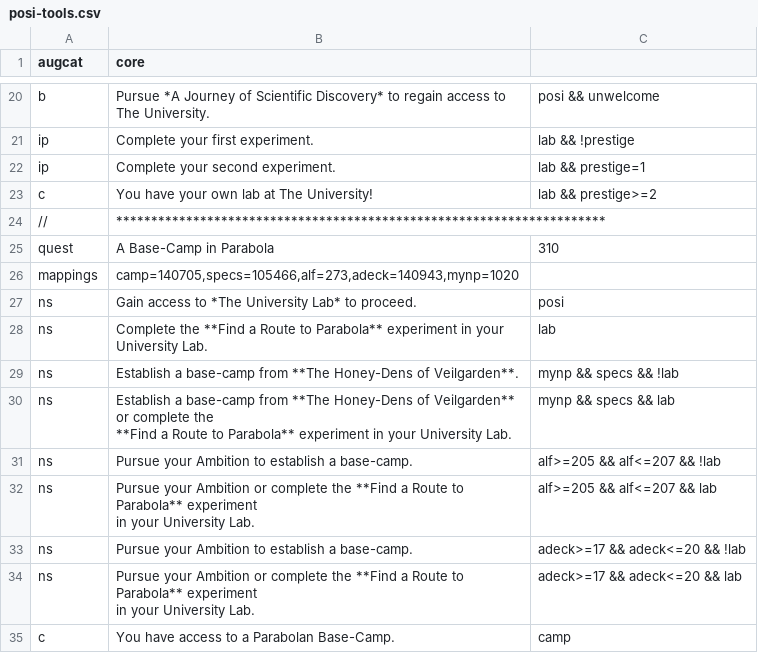
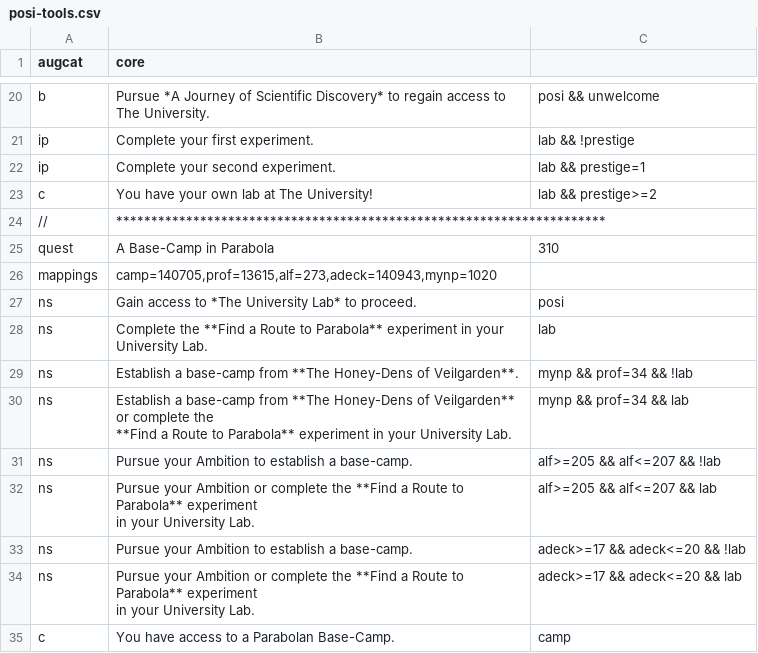
Before and after one commit to An-Individual/fl-quests, a CSV file: quests/definitions/core/posi-tools.csv, drawn as a sheet; only a part is shown, gaps mark what is left out.

```diff
--- a/quests/definitions/core/posi-tools.csv
+++ b/quests/definitions/core/posi-tools.csv
@@ -25,8 +25,8 @@ c,You have your own lab at The University!,lab && prestige>=2
 quest,A Base-Camp in Parabola,310
-mappings,"camp=140705,specs=105466,alf=273,adeck=140943,mynp=1020",
+mappings,"camp=140705,prof=13615,alf=273,adeck=140943,mynp=1020",
 ns,Gain access to *The University Lab* to proceed.,posi
 ns,Complete the **Find a Route to Parabola** experiment in your University Lab.,lab
-ns,Establish a base-camp from **The Honey-Dens of Veilgarden**.,mynp && specs && !lab
-ns,"Establish a base-camp from **The Honey-Dens of Veilgarden** or complete the
-**Find a Route to Parabola** experiment in your University Lab.",mynp && specs && lab
+ns,Establish a base-camp from **The Honey-Dens of Veilgarden**.,mynp && prof=34 && !lab
+ns,"Establish a base-camp from **The Honey-Dens of Veilgarden** or complete the
+**Find a Route to Parabola** experiment in your University Lab.",mynp && prof=34 && lab
 ns,Pursue your Ambition to establish a base-camp.,alf>=205 && alf<=207 && !lab
```
Also changed, not shown: 3 other files.
